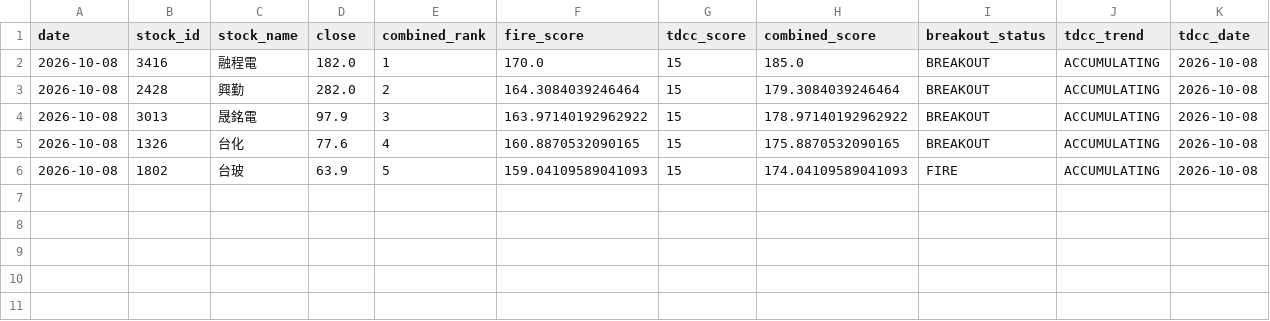
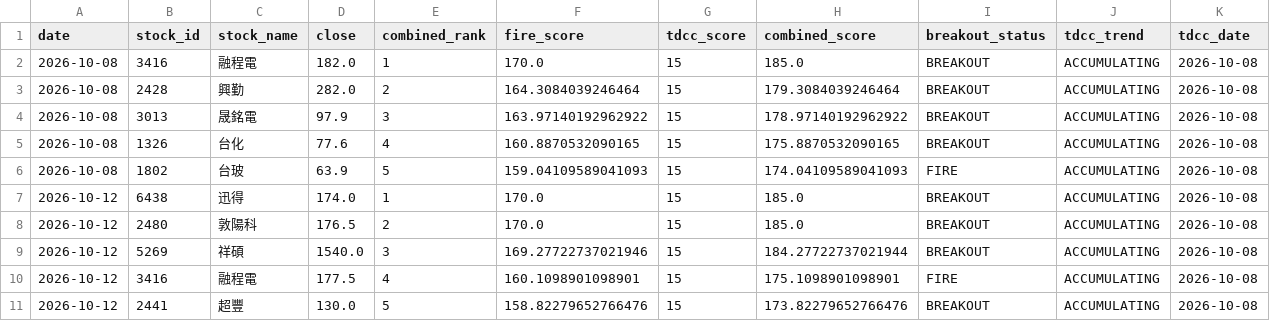
Before and after one commit to seagate1021-code/taiwan-stock-radar, a CSV file: data/history/combined_picks_history.csv, drawn as a sheet.

```diff
--- a/data/history/combined_picks_history.csv
+++ b/data/history/combined_picks_history.csv
@@ -6 +6,6 @@
 2026-10-08,1802,台玻,63.9,5,159.04109589041093,15,174.04109589041093,FIRE,ACCUMULATING,2026-10-08
+2026-10-12,6438,迅得,174.0,1,170.0,15,185.0,BREAKOUT,ACCUMULATING,2026-10-08
+2026-10-12,2480,敦陽科,176.5,2,170.0,15,185.0,BREAKOUT,ACCUMULATING,2026-10-08
+2026-10-12,5269,祥碩,1540.0,3,169.27722737021946,15,184.27722737021944,BREAKOUT,ACCUMULATING,2026-10-08
+2026-10-12,3416,融程電,177.5,4,160.1098901098901,15,175.1098901098901,FIRE,ACCUMULATING,2026-10-08
+2026-10-12,2441,超豐,130.0,5,158.82279652766476,15,173.82279652766476,BREAKOUT,ACCUMULATING,2026-10-08
```
Also changed, not shown: data/history/combined_top_picks.csv, data/history/stock_signals.csv, 2 other files.
